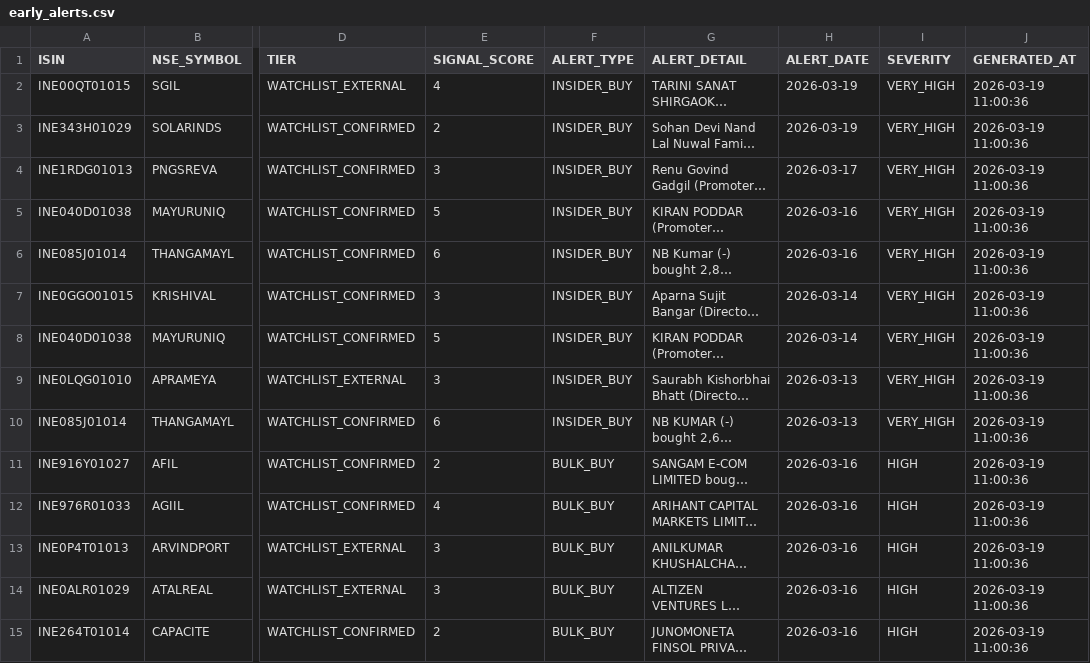
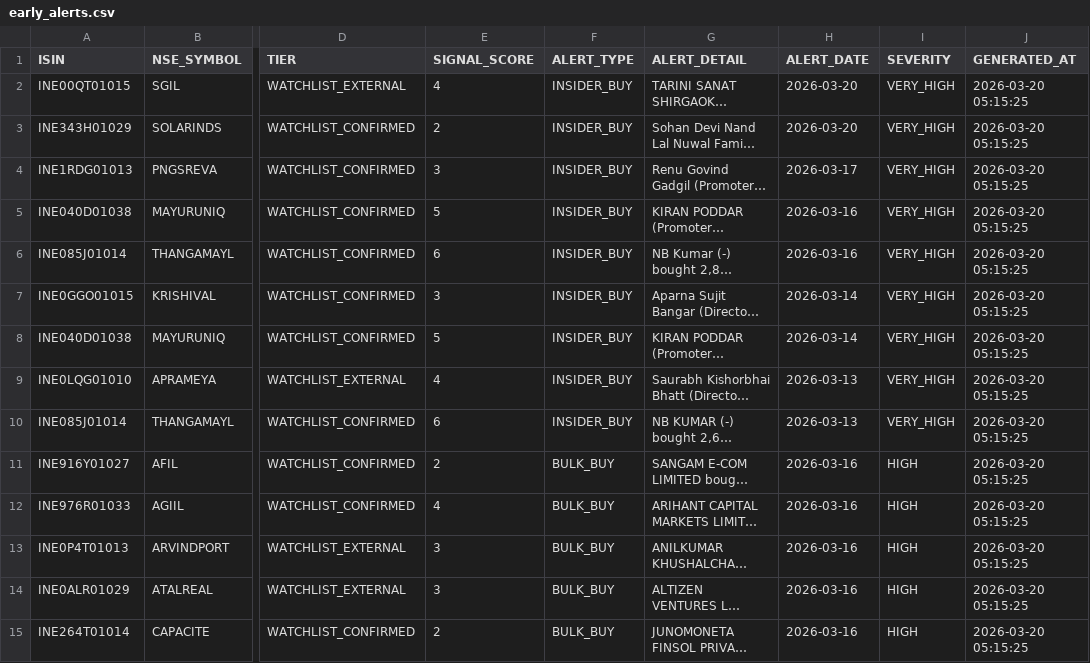
Before and after one commit to rajkshroff/multibagger-alerts, a CSV file: early_alerts.csv, drawn as a sheet; only a part is shown, gaps mark what is left out; long unchanged cells end in …; the diff covers the shown part only; the diff names each change by its address in the sheet, - before the commit and + after, or states it on an @@ line.

```diff
--- a/early_alerts.csv
+++ b/early_alerts.csv
-H2:H3 (ALERT_DATE): 2026-03-19
+H2:H3 (ALERT_DATE): 2026-03-20
-J2:J15 (GENERATED_AT): 2026-03-19 11:00:36
+J2:J15 (GENERATED_AT): 2026-03-20 05:15:25
-E9 (SIGNAL_SCORE): 3
+E9 (SIGNAL_SCORE): 4
```
Also changed, not shown: 5 removed rows and 13 edited cells elsewhere in this file, market_intelligence.csv, sector_cycle_status.csv, 3 other files.
